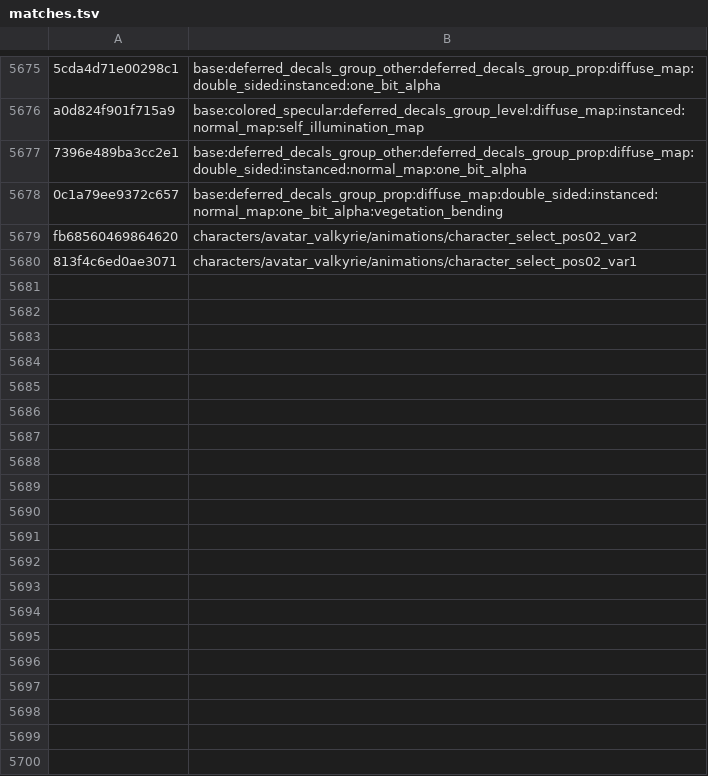
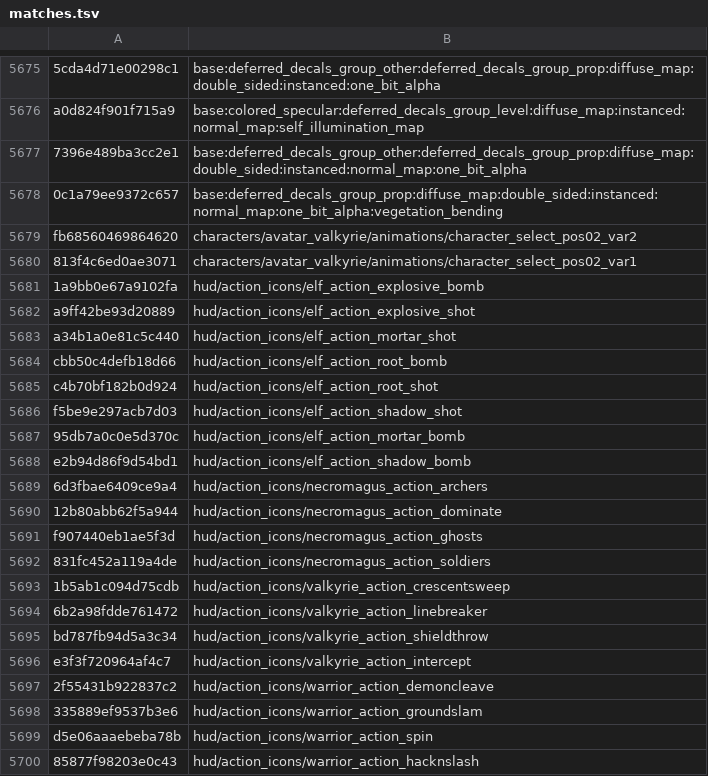
Before and after one commit to SavageDuck26/Gauntlet-Delve, a TSV file: Scripting/hashcracker/matches.tsv, drawn as a sheet; only a part is shown, gaps mark what is left out; the diff covers the shown part only.

Commit message:
Textures by reference: the atlas-subdirectory rule (+32) (FINDINGS 48)
A texture's name is not in the bundle, but its referrers are: material and unit
bodies carry the texture hashes they draw.  hunt_texture_refs.py decompresses
every bundle holding unnamed textures and matches all 8-byte windows of every
resolved body against the unresolved set (numpy, all 8 alignments): 418 of the
453 unnamed textures are referenced, mostly by effects/ (398),
gameobjects/spawners/ (110), effects_ui/ (101), menu/ (74), hud/ (65),
equippables_icons/ (53) and equipment/*/ (36 each).

Referrer-directory candidates gave 2 (blocks/d01_caves/stairs/roundstairs_*),
but the useful finding is the rule icons follow: they live in a subdirectory
named after their atlas (hud/controller_icons/button_y beside the atlas
hud/controller_icons) - a directory that appears in no resolved name, so every
directory sweep in 46-47 was blind to it.  make_atlas_patterns.py emits one
pattern per referring atlas and found 32 names in one run:

  hud/action_icons/...  (20)   hud/spells/fire_bolt, hud/spells/ice_beam,
  hud/spells/...        (12)   hud/spells/void_chain, hud/spells/storm_bomb, ...

17,102 -> 17,134 / 20,000 (85.67%); unique unresolved 1,261 -> 1,229.
FINDINGS section 48; SCRIPTS.md updated.

```diff
--- a/Scripting/hashcracker/matches.tsv
+++ b/Scripting/hashcracker/matches.tsv
@@ -5680 +5680,21 @@ fb68560469864620	characters/avatar_valkyrie/animations/character_select_pos02_va
 813f4c6ed0ae3071	characters/avatar_valkyrie/animations/character_select_pos02_var1
+1a9bb0e67a9102fa	hud/action_icons/elf_action_explosive_bomb
+a9ff42be93d20889	hud/action_icons/elf_action_explosive_shot
+a34b1a0e81c5c440	hud/action_icons/elf_action_mortar_shot
+cbb50c4defb18d66	hud/action_icons/elf_action_root_bomb
+c4b70bf182b0d924	hud/action_icons/elf_action_root_shot
+f5be9e297acb7d03	hud/action_icons/elf_action_shadow_shot
+95db7a0c0e5d370c	hud/action_icons/elf_action_mortar_bomb
+e2b94d86f9d54bd1	hud/action_icons/elf_action_shadow_bomb
+6d3fbae6409ce9a4	hud/action_icons/necromagus_action_archers
+12b80abb62f5a944	hud/action_icons/necromagus_action_dominate
+f907440eb1ae5f3d	hud/action_icons/necromagus_action_ghosts
+831fc452a119a4de	hud/action_icons/necromagus_action_soldiers
+1b5ab1c094d75cdb	hud/action_icons/valkyrie_action_crescentsweep
+6b2a98fdde761472	hud/action_icons/valkyrie_action_linebreaker
+bd787fb94d5a3c34	hud/action_icons/valkyrie_action_shieldthrow
+e3f3f720964af4c7	hud/action_icons/valkyrie_action_intercept
+2f55431b922837c2	hud/action_icons/warrior_action_demoncleave
+335889ef9537b3e6	hud/action_icons/warrior_action_groundslam
+d5e06aaaebeba78b	hud/action_icons/warrior_action_spin
+85877f98203e0c43	hud/action_icons/warrior_action_hacknslash
```
Also changed, not shown: 12 added rows elsewhere in this file, 7 other files.
